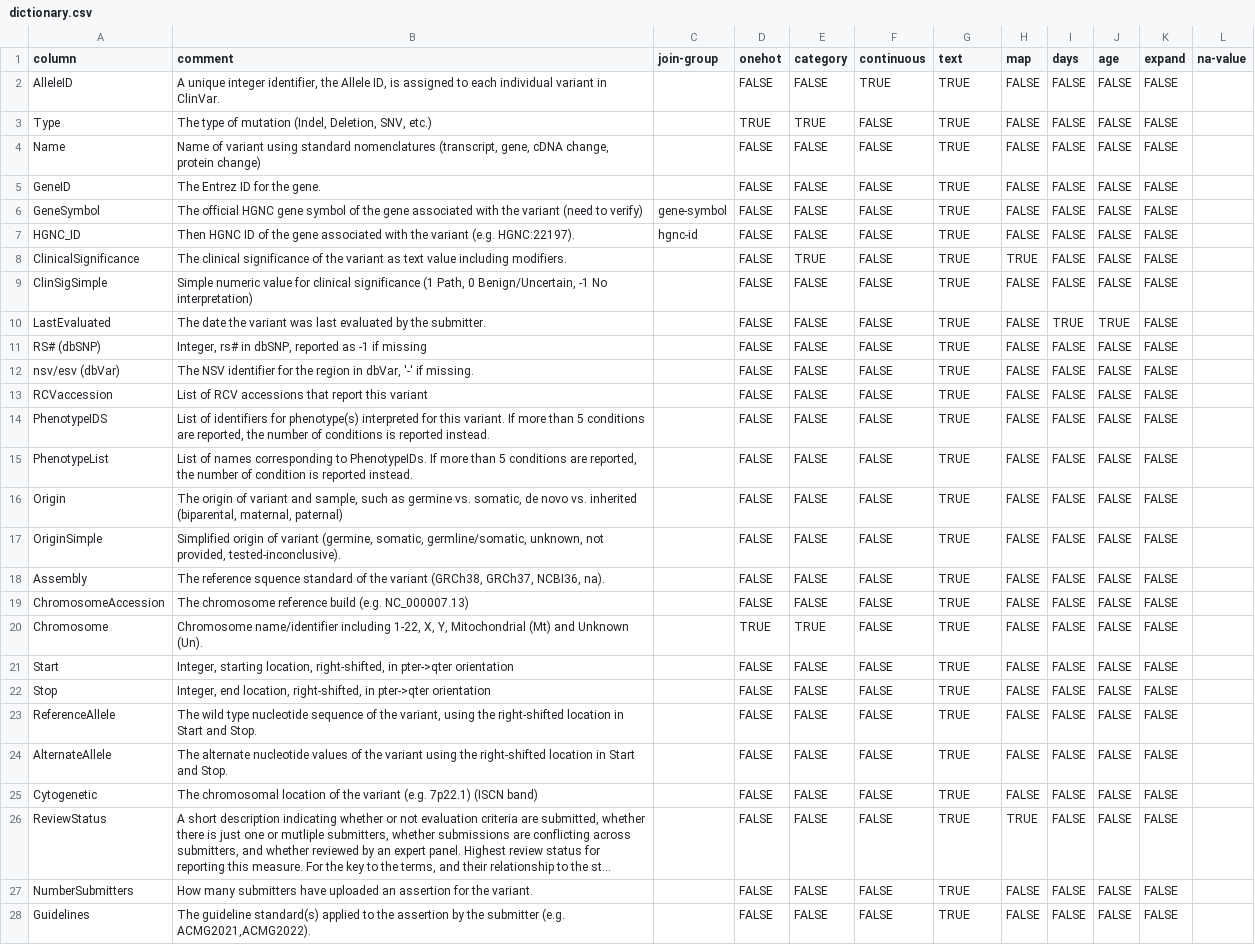
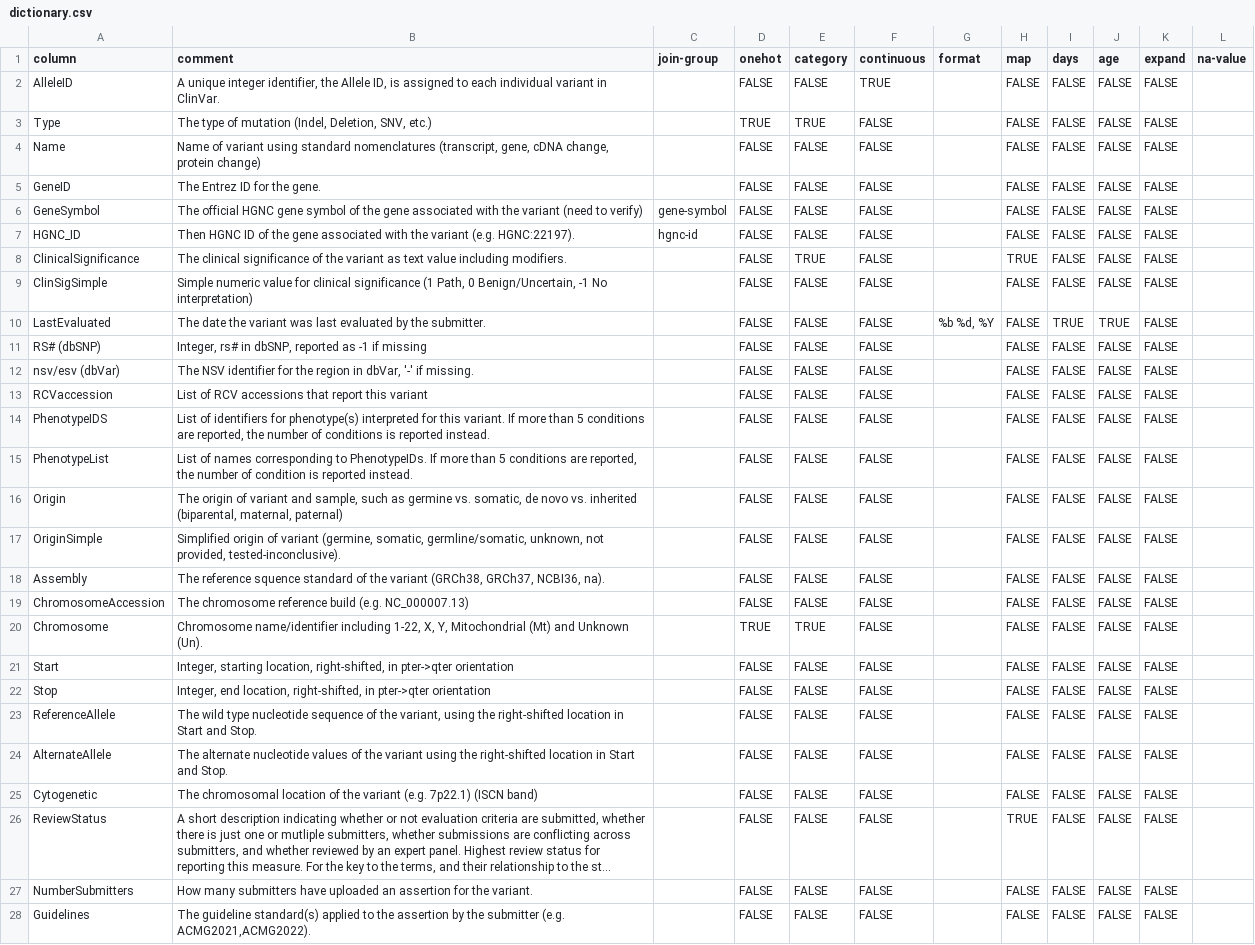
Before and after one commit to mgbpm/CATT, a CSV file: sources/clinvar-variant-summary/dictionary.csv, drawn as a sheet; only a part is shown; long unchanged cells end in …; the diff covers the shown part only; the diff names each change by its address in the sheet, - before the commit and + after, or states it on an @@ line.

Commit message:
Support datetime fields with age_ and days_ output columns based on format field in dictionary.

```diff
--- a/sources/clinvar-variant-summary/dictionary.csv
+++ b/sources/clinvar-variant-summary/dictionary.csv
-G1: text
+G1: format
-G2:G9 (format): TRUE
+G2:G9 (format): (empty)
-G10 (format): TRUE
+G10 (format): %b %d, %Y
-G11:G28 (format): TRUE
+G11:G28 (format): (empty)
```
Also changed, not shown: 13 edited cells elsewhere in this file, sources/clingen-actionability-all-assertions-adult/dictionary.csv, sources/clingen-overall-scores-adult/dictionary.csv, 10 other files.
